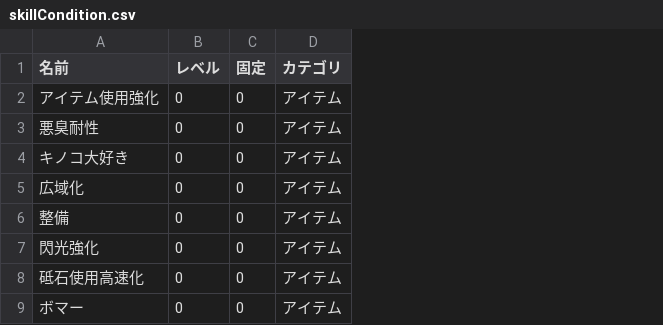
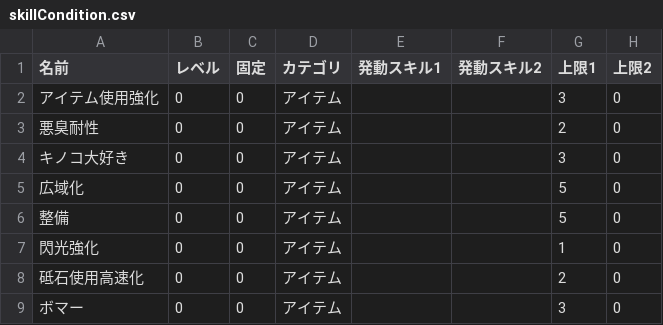
Before and after one commit to MethylRed/MHSS, a CSV file: MHSSpy/conditions/skillCondition.csv, drawn as a sheet; only a part is shown; the diff names each change by its address in the sheet, - before the commit and + after, or states it on an @@ line.

```diff
--- a/MHSSpy/conditions/skillCondition.csv
+++ b/MHSSpy/conditions/skillCondition.csv
+column E (発動スキル1), empty
+column F (発動スキル2), empty
+column G (上限1), rows 2-9: 3 | 2 | 3 | 5 | 5 | 1 | 2 | 3
+column H (上限2), rows 2-9: all 0
```
Also changed, not shown: MHSSpy/default/skillCondition.csv, 2 other files.
